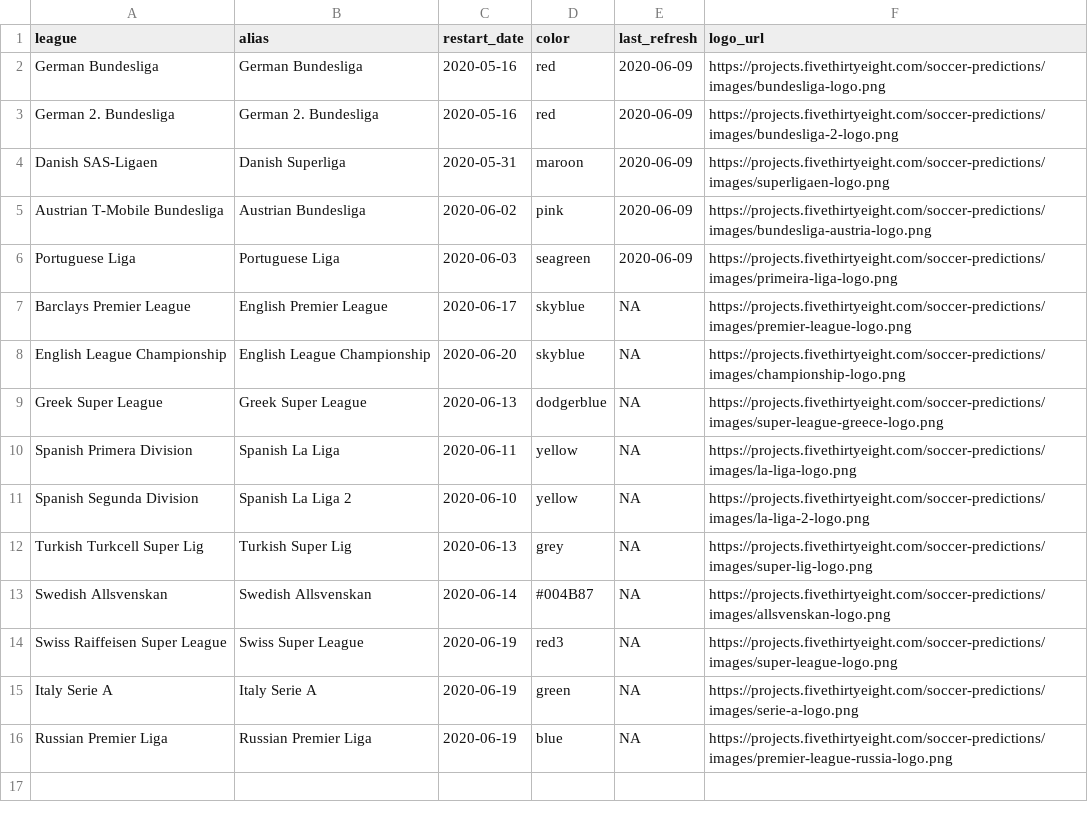
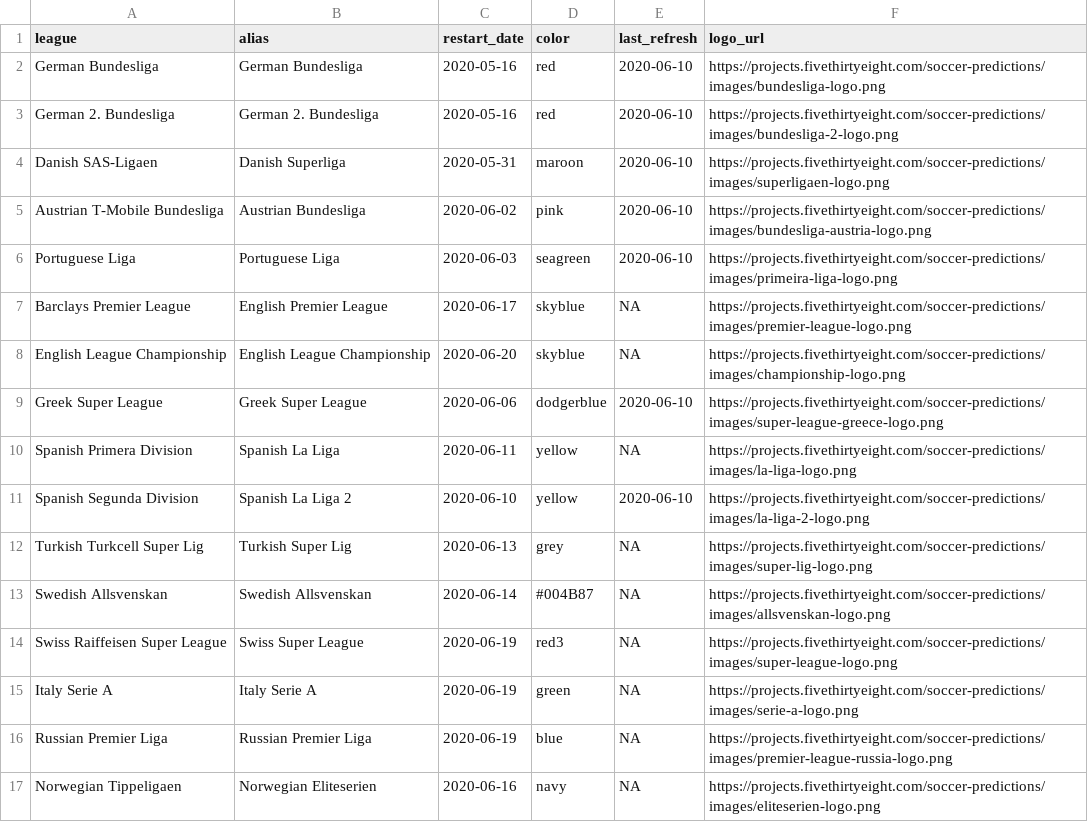
Before and after one commit to lbenz730/soccer_hfa, a CSV file: league_info.csv, drawn as a sheet.

```diff
--- a/league_info.csv
+++ b/league_info.csv
@@ -1,12 +1,12 @@
 league,alias,restart_date,color,last_refresh,logo_url
-German Bundesliga,German Bundesliga,2020-05-16,red,2020-06-09,https://projects.fivethirtyeight.com/soccer-predictions/images/bundesliga-logo.png
-German 2. Bundesliga,German 2. Bundesliga,2020-05-16,red,2020-06-09,https://projects.fivethirtyeight.com/soccer-predictions/images/bundesliga-2-logo.png
-Danish SAS-Ligaen,Danish Superliga,2020-05-31,maroon,2020-06-09,https://projects.fivethirtyeight.com/soccer-predictions/images/superligaen-logo.png
-Austrian T-Mobile Bundesliga,Austrian Bundesliga,2020-06-02,pink,2020-06-09,https://projects.fivethirtyeight.com/soccer-predictions/images/bundesliga-austria-logo.png
-Portuguese Liga,Portuguese Liga,2020-06-03,seagreen,2020-06-09,https://projects.fivethirtyeight.com/soccer-predictions/images/primeira-liga-logo.png
+German Bundesliga,German Bundesliga,2020-05-16,red,2020-06-10,https://projects.fivethirtyeight.com/soccer-predictions/images/bundesliga-logo.png
+German 2. Bundesliga,German 2. Bundesliga,2020-05-16,red,2020-06-10,https://projects.fivethirtyeight.com/soccer-predictions/images/bundesliga-2-logo.png
+Danish SAS-Ligaen,Danish Superliga,2020-05-31,maroon,2020-06-10,https://projects.fivethirtyeight.com/soccer-predictions/images/superligaen-logo.png
+Austrian T-Mobile Bundesliga,Austrian Bundesliga,2020-06-02,pink,2020-06-10,https://projects.fivethirtyeight.com/soccer-predictions/images/bundesliga-austria-logo.png
+Portuguese Liga,Portuguese Liga,2020-06-03,seagreen,2020-06-10,https://projects.fivethirtyeight.com/soccer-predictions/images/primeira-liga-logo.png
 Barclays Premier League,English Premier League,2020-06-17,skyblue,NA,https://projects.fivethirtyeight.com/soccer-predictions/images/premier-league-logo.png
 English League Championship,English League Championship,2020-06-20,skyblue,NA,https://projects.fivethirtyeight.com/soccer-predictions/images/championship-logo.png
-Greek Super League,Greek Super League,2020-06-13,dodgerblue,NA,https://projects.fivethirtyeight.com/soccer-predictions/images/super-league-greece-logo.png
+Greek Super League,Greek Super League,2020-06-06,dodgerblue,2020-06-10,https://projects.fivethirtyeight.com/soccer-predictions/images/super-league-greece-logo.png
 Spanish Primera Division,Spanish La Liga,2020-06-11,yellow,NA,https://projects.fivethirtyeight.com/soccer-predictions/images/la-liga-logo.png
-Spanish Segunda Division,Spanish La Liga 2,2020-06-10,yellow,NA,https://projects.fivethirtyeight.com/soccer-predictions/images/la-liga-2-logo.png
+Spanish Segunda Division,Spanish La Liga 2,2020-06-10,yellow,2020-06-10,https://projects.fivethirtyeight.com/soccer-predictions/images/la-liga-2-logo.png
 Turkish Turkcell Super Lig,Turkish Super Lig,2020-06-13,grey,NA,https://projects.fivethirtyeight.com/soccer-predictions/images/super-lig-logo.png
@@ -16 +16,2 @@ Italy Serie A,Italy Serie A,2020-06-19,green,NA,https://projects.fivethirtyeight
 Russian Premier Liga,Russian Premier Liga,2020-06-19,blue,NA,https://projects.fivethirtyeight.com/soccer-predictions/images/premier-league-russia-logo.png
+Norwegian Tippeligaen,Norwegian Eliteserien,2020-06-16,navy,NA,https://projects.fivethirtyeight.com/soccer-predictions/images/eliteserien-logo.png
```
Also changed, not shown: austrian_bundesliga/sims/simulation_ecdf.csv, danish_superliga/sims/simulation_ecdf.csv, 37 other files.
